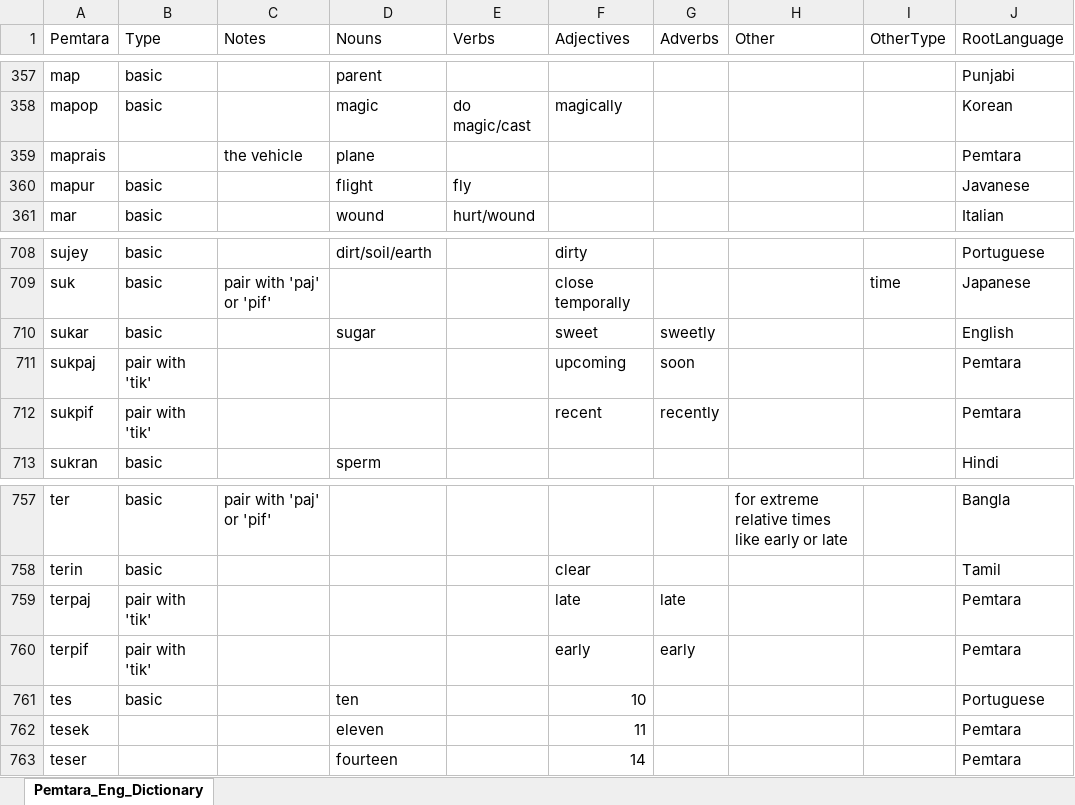
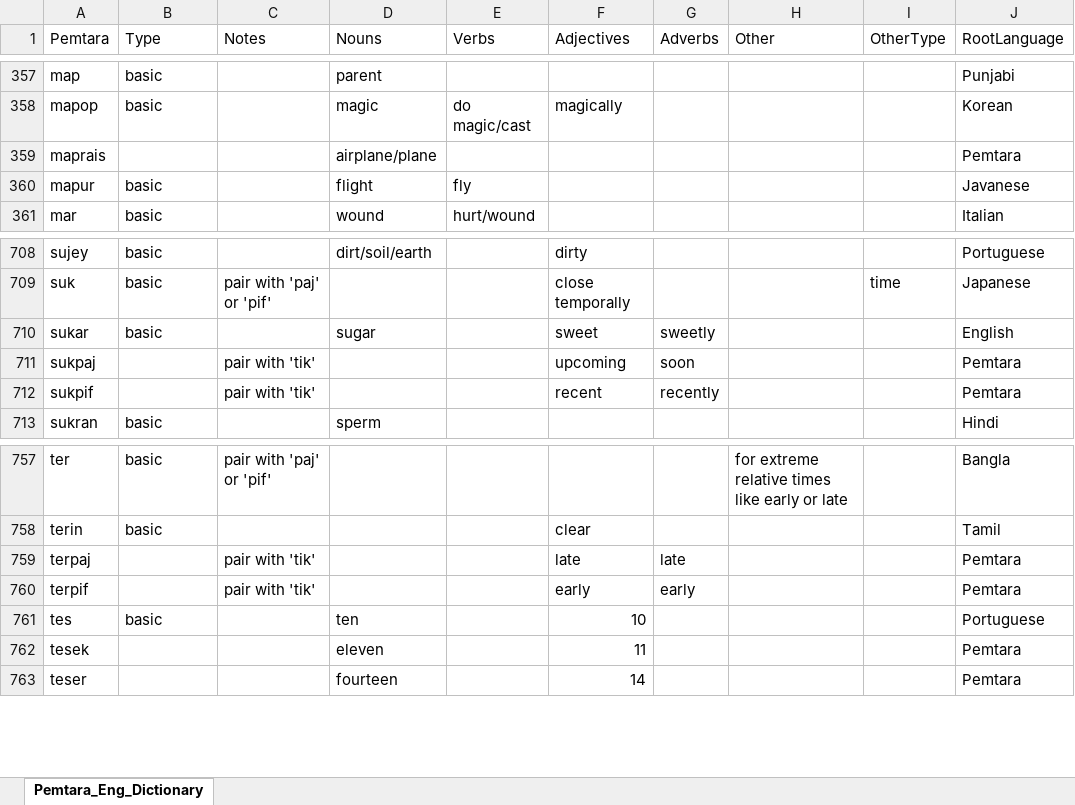
Before and after one commit to brushscape/Orostara-Dictionary, an Excel workbook: files/Pemtara_Eng_Dictionary.xlsx, sheet Pemtara_Eng_Dictionary, drawn as a sheet; only a part is shown, gaps mark what is left out; values as stored, in another font and other column widths than the file's, no borders; table styles not drawn; the diff names each change by its address in the sheet, - before the commit and + after, or states it on an @@ line.

Commit message:
messed up data entry (my bad)

```diff
--- a/files/Pemtara_Eng_Dictionary.xlsx (sheet Pemtara_Eng_Dictionary)
+++ b/files/Pemtara_Eng_Dictionary.xlsx (sheet Pemtara_Eng_Dictionary)
-C359 (Notes): the vehicle
+C359 (Notes): (empty)
-D359 (Nouns): plane
+D359 (Nouns): airplane/plane
-B711:B712 (Type): pair with 'tik'
+B711:B712 (Type): (empty)
-C711:C712 (Notes): (empty)
+C711:C712 (Notes): pair with 'tik'
-B759:B760 (Type): pair with 'tik'
+B759:B760 (Type): (empty)
-C759:C760 (Notes): (empty)
+C759:C760 (Notes): pair with 'tik'
```
Also changed, not shown: 1 other file.
